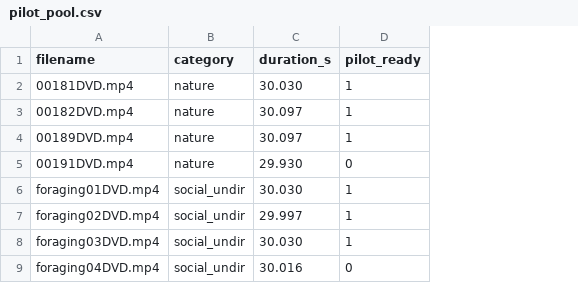
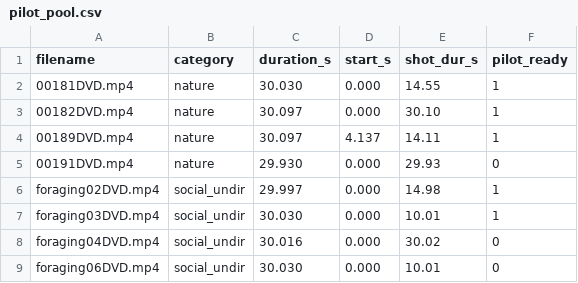
Before and after one commit to Qu1ncyRy4n/cclab_movie_project, a CSV file: video_ebm_dataset/pilot_pool.csv, drawn as a sheet; removed rows and columns are numbered as before the commit, all else as after; the diff names each change by its address in the sheet, - before the commit and + after, or states it on an @@ line.

Commit message:
Play each pool video from its own natural-shot start, not always t=0
Corrects a real latent bug: the earlier "every pool video is >=7s, so
6s from t=0 is always safe" claim was false in practice.
00189DVD has a real cut at 4.14s inside the displayed window (user
noticed it during playback). foraging01DVD has NO continuous shot
>=6s anywhere in it (cuts every ~5.0s throughout, per cuts.csv) -
dropped from the pool entirely, replaced with foraging06DVD (10.0s
clean shot at t=0, spot-checked via frame grab).

pilot_pool.csv gains start_s/shot_dur_s columns - each row's offset
into a real, cuts.csv-verified natural shot >=6s long. Both MATLAB and
PsychoPy now seek from clip.startS/start_s instead of a hardcoded 0.
This is Option 4 ("natural shot") from the interleave design-space
doc, applied here as lightweight per-row metadata - no physical file
splitting, matching the "seeked in place" principle from PICKUP.md.

```diff
--- a/video_ebm_dataset/pilot_pool.csv
+++ b/video_ebm_dataset/pilot_pool.csv
+column D (start_s), rows 2-8: 0.000 | 0.000 | 4.137 | 0.000 | 0.000 | 0.000 | 0.000
+column E (shot_dur_s), rows 2-8: 14.55 | 30.10 | 14.11 | 29.93 | 14.98 | 10.01 | 30.02
-row 6: foraging01DVD.mp4 | social_undir | 30.030 | 1
+row 9: foraging06DVD.mp4 | social_undir | 30.030 | 0.000 | 10.01 | 0
```
Also changed, not shown: 3 other files.
